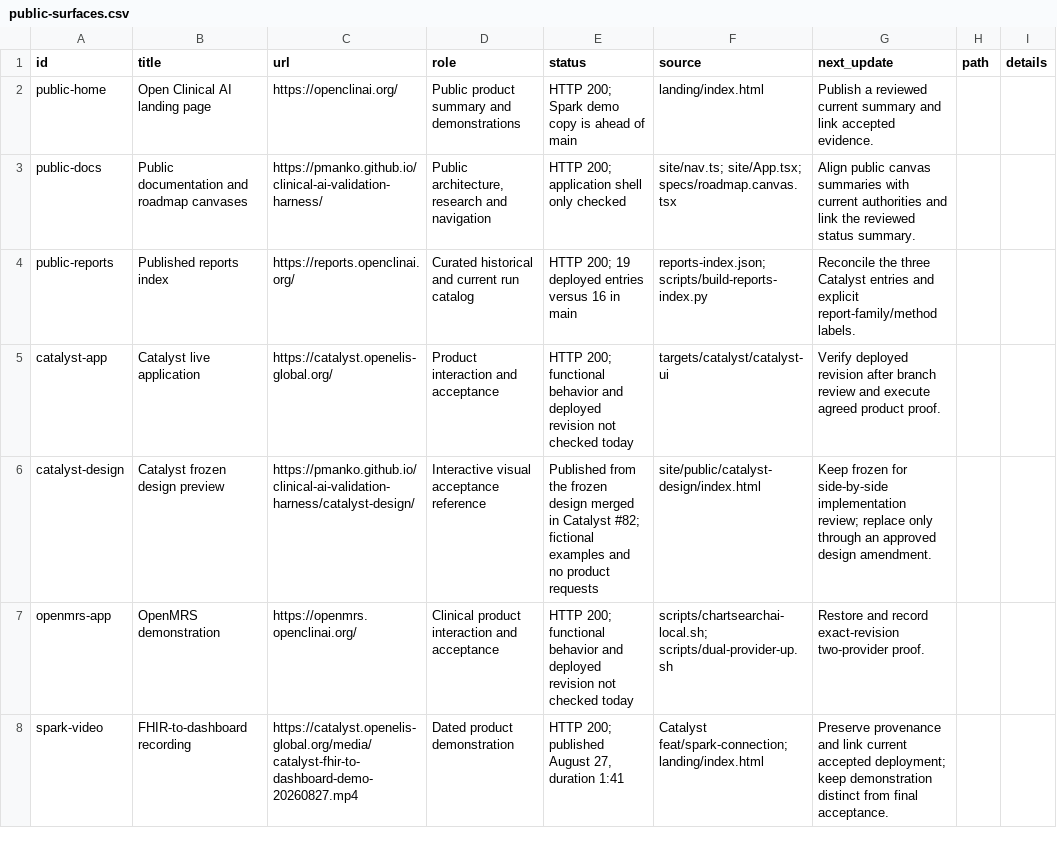
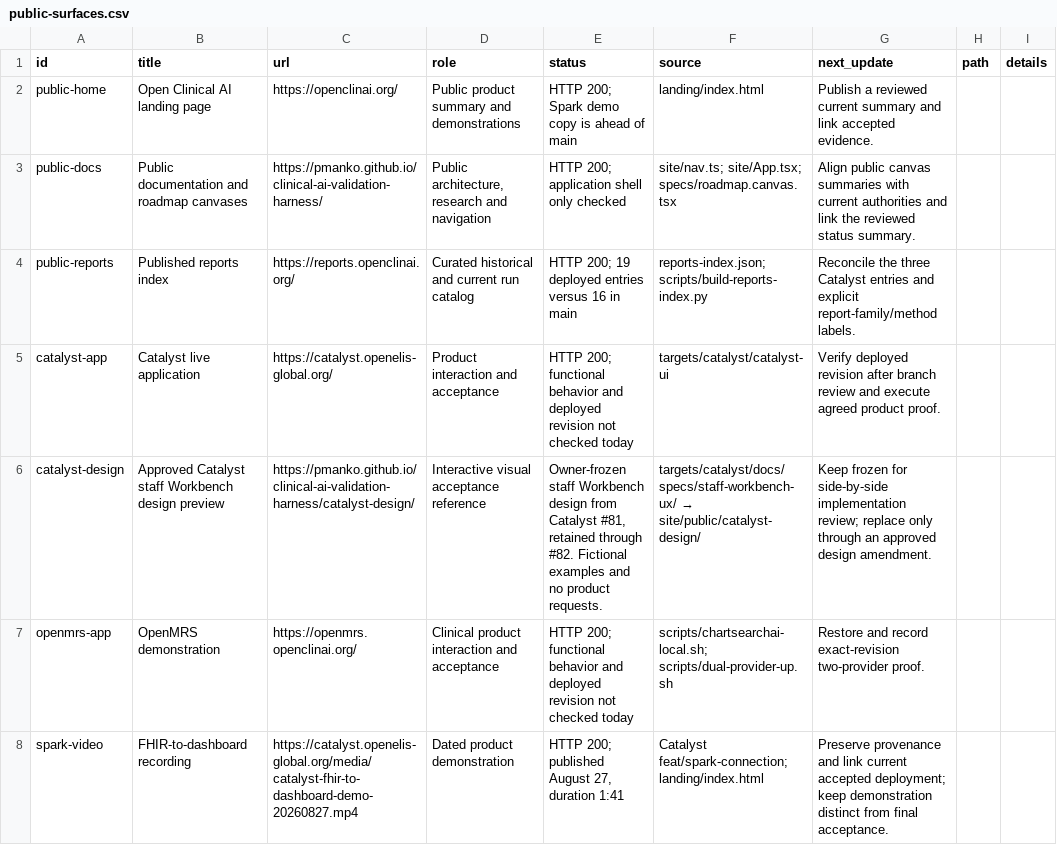
Before and after one commit to pmanko/clinical-ai-validation-harness, a CSV file: specs/artifacts/project-status/exports/public-surfaces.csv, drawn as a sheet; only a part is shown; the diff names each change by its address in the sheet, - before the commit and + after, or states it on an @@ line.

```diff
--- a/specs/artifacts/project-status/exports/public-surfaces.csv
+++ b/specs/artifacts/project-status/exports/public-surfaces.csv
-B6 (title): Catalyst frozen design preview
+B6 (title): Approved Catalyst staff Workbench design preview
-E6 (status): Published from the frozen design merged in Catalyst #82; fictional examples and no product requests
+E6 (status): Owner-frozen staff Workbench design from Catalyst #81, retained through #82. Fictional examples and no product requests.
@@ F6 (source): site/public/catalyst-design/index.html → targets/catalyst/docs/specs/staff-workbench-ux/ → site/public/catalyst-design/ @@
```
Also changed, not shown: specs/artifacts/project-status/exports/artifacts.csv, specs/artifacts/project-status/exports/roadmaps.csv, 12 other files.
